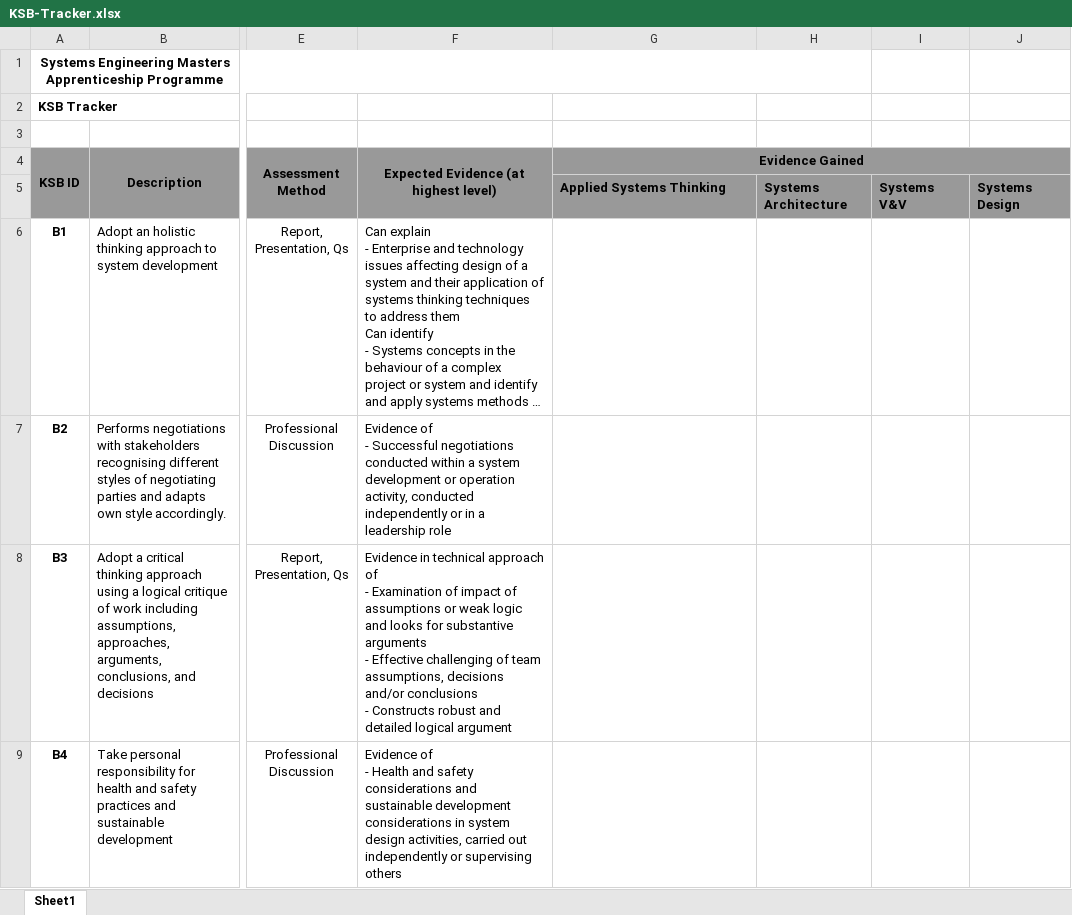
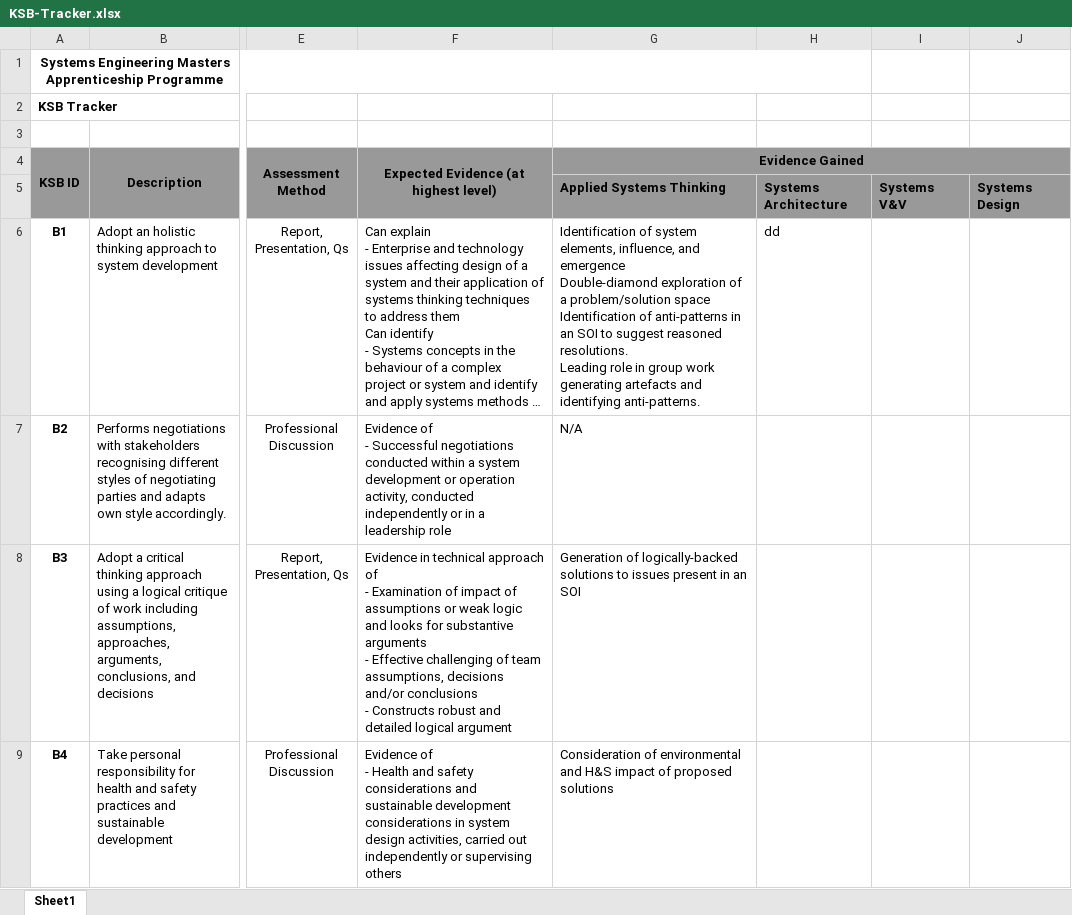
Before and after one commit to Drannon/Lboro, an Excel workbook: EPA/KSB-Tracker.xlsx, sheet Sheet1, drawn as a sheet; only a part is shown, gaps mark what is left out; long unchanged cells end in …; values as stored, in another font and other column widths than the file's, no borders; ↵ is a line break in a cell; the diff covers the shown part only; the diff names each change by its address in the sheet, - before the commit and + after, or states it on an @@ line.

Commit message:
applied systems thinking against behaviours

```diff
--- a/EPA/KSB-Tracker.xlsx (sheet Sheet1)
+++ b/EPA/KSB-Tracker.xlsx (sheet Sheet1)
-G6 (Evidence Gained): (empty)
+G6 (Evidence Gained): Identification of system elements, influence, and emergence ↵ Double-diamond exploration of a problem/solution space ↵ Identification of anti-patterns in an SOI to suggest reasoned resolutions. ↵ Leading role in group work generating artefacts and identifying anti-patterns.
-H6: (empty)
+H6: dd
-G7 (Evidence Gained): (empty)
+G7 (Evidence Gained): N/A
-G8 (Evidence Gained): (empty)
+G8 (Evidence Gained): Generation of logically-backed solutions to issues present in an SOI
-G9 (Evidence Gained): (empty)
+G9 (Evidence Gained): Consideration of environmental and H&S impact of proposed solutions
```
Also changed, not shown: 3 edited cells elsewhere in this sheet.
